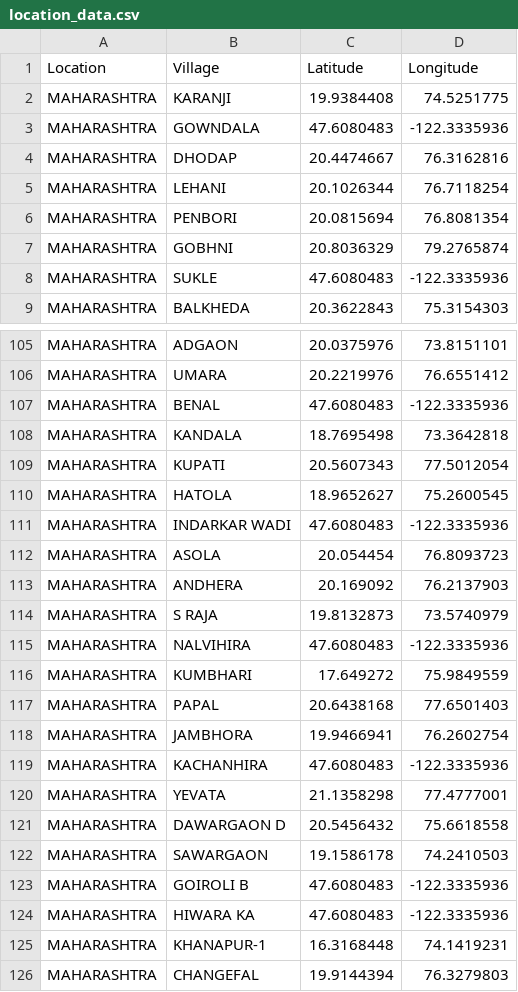
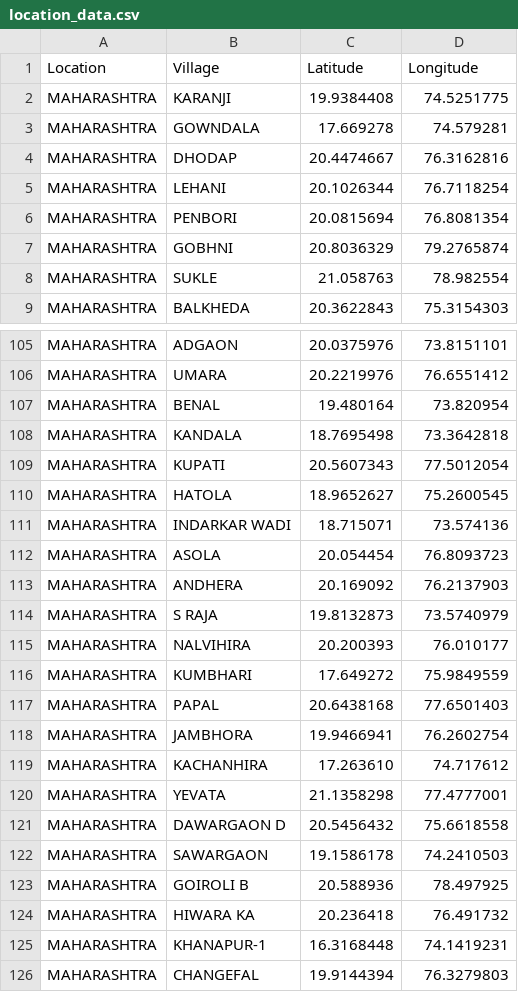
Before and after one commit to Maroju100/Capstone-Yield-prediction-and-Variety-recommender, a CSV file: location_data.csv, drawn as a sheet; only a part is shown, gaps mark what is left out; the diff covers the shown part only.

```diff
--- a/location_data.csv
+++ b/location_data.csv
@@ -2,3 +2,3 @@ Location,Village,Latitude,Longitude
 MAHARASHTRA,KARANJI,19.9384408,74.5251775
-MAHARASHTRA,GOWNDALA,47.6080483,-122.3335936
+MAHARASHTRA,GOWNDALA,17.669278,74.579281
 MAHARASHTRA,DHODAP,20.4474667,76.3162816
@@ -7,3 +7,3 @@ MAHARASHTRA,PENBORI,20.0815694,76.8081354
 MAHARASHTRA,GOBHNI,20.8036329,79.2765874
-MAHARASHTRA,SUKLE,47.6080483,-122.3335936
+MAHARASHTRA,SUKLE,21.058763,78.982554
 MAHARASHTRA,BALKHEDA,20.3622843,75.3154303
@@ -106,3 +106,3 @@ MAHARASHTRA,ADGAON,20.0375976,73.8151101
 MAHARASHTRA,UMARA,20.2219976,76.6551412
-MAHARASHTRA,BENAL,47.6080483,-122.3335936
+MAHARASHTRA,BENAL,19.480164,73.820954
 MAHARASHTRA,KANDALA,18.7695498,73.3642818
@@ -110,3 +110,3 @@ MAHARASHTRA,KUPATI,20.5607343,77.5012054
 MAHARASHTRA,HATOLA,18.9652627,75.2600545
-MAHARASHTRA,INDARKAR WADI,47.6080483,-122.3335936
+MAHARASHTRA,INDARKAR WADI,18.715071,73.574136
 MAHARASHTRA,ASOLA,20.054454,76.8093723
@@ -114,3 +114,3 @@ MAHARASHTRA,ANDHERA,20.169092,76.2137903
 MAHARASHTRA,S RAJA,19.8132873,73.5740979
-MAHARASHTRA,NALVIHIRA,47.6080483,-122.3335936
+MAHARASHTRA,NALVIHIRA,20.200393,76.010177
 MAHARASHTRA,KUMBHARI,17.649272,75.9849559
@@ -118,3 +118,3 @@ MAHARASHTRA,PAPAL,20.6438168,77.6501403
 MAHARASHTRA,JAMBHORA,19.9466941,76.2602754
-MAHARASHTRA,KACHANHIRA,47.6080483,-122.3335936
+MAHARASHTRA,KACHANHIRA,17.263610,74.717612
 MAHARASHTRA,YEVATA,21.1358298,77.4777001
@@ -122,4 +122,4 @@ MAHARASHTRA,DAWARGAON D,20.5456432,75.6618558
 MAHARASHTRA,SAWARGAON,19.1586178,74.2410503
-MAHARASHTRA,GOIROLI B,47.6080483,-122.3335936
-MAHARASHTRA,HIWARA KA,47.6080483,-122.3335936
+MAHARASHTRA,GOIROLI B,20.588936,78.497925
+MAHARASHTRA,HIWARA KA,20.236418,76.491732
 MAHARASHTRA,KHANAPUR-1,16.3168448,74.1419231
```
Also changed, not shown: 14 edited cells elsewhere in this file, location_altitude_data.csv, 2 other files.
